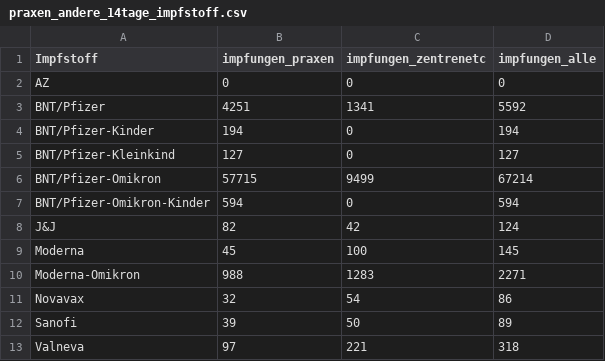
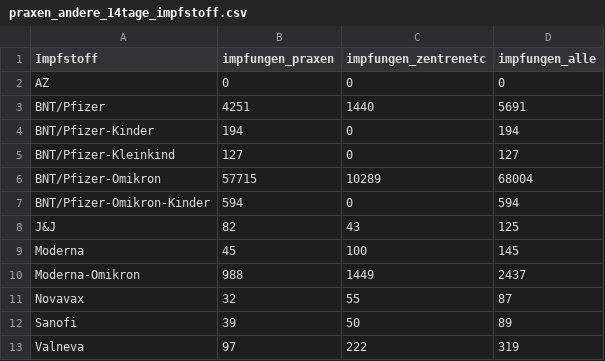
Before and after one commit to zidatalab/covid19dashboard, a CSV file: data/tabledata/praxen_andere_14tage_impfstoff.csv, drawn as a sheet.

```diff
--- a/data/tabledata/praxen_andere_14tage_impfstoff.csv
+++ b/data/tabledata/praxen_andere_14tage_impfstoff.csv
@@ -2,12 +2,12 @@ Impfstoff,impfungen_praxen,impfungen_zentrenetc,impfungen_alle
 AZ,0,0,0
-BNT/Pfizer,4251,1341,5592
+BNT/Pfizer,4251,1440,5691
 BNT/Pfizer-Kinder,194,0,194
 BNT/Pfizer-Kleinkind,127,0,127
-BNT/Pfizer-Omikron,57715,9499,67214
+BNT/Pfizer-Omikron,57715,10289,68004
 BNT/Pfizer-Omikron-Kinder,594,0,594
-J&J,82,42,124
+J&J,82,43,125
 Moderna,45,100,145
-Moderna-Omikron,988,1283,2271
-Novavax,32,54,86
+Moderna-Omikron,988,1449,2437
+Novavax,32,55,87
 Sanofi,39,50,89
-Valneva,97,221,318
+Valneva,97,222,319
```
Also changed, not shown: data/impfdax/viertimpfungen_praxen.csv, data/moderna_auffr.csv, 3 other files.
